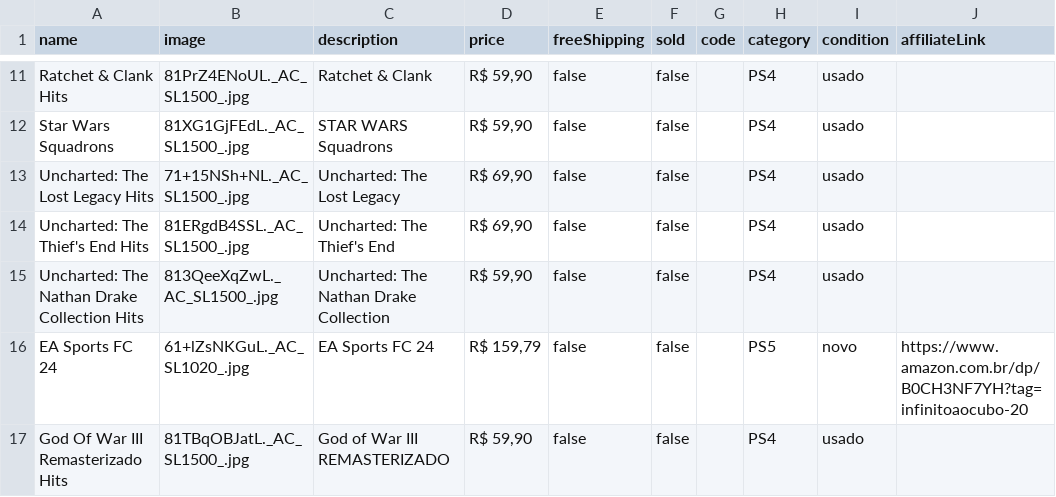
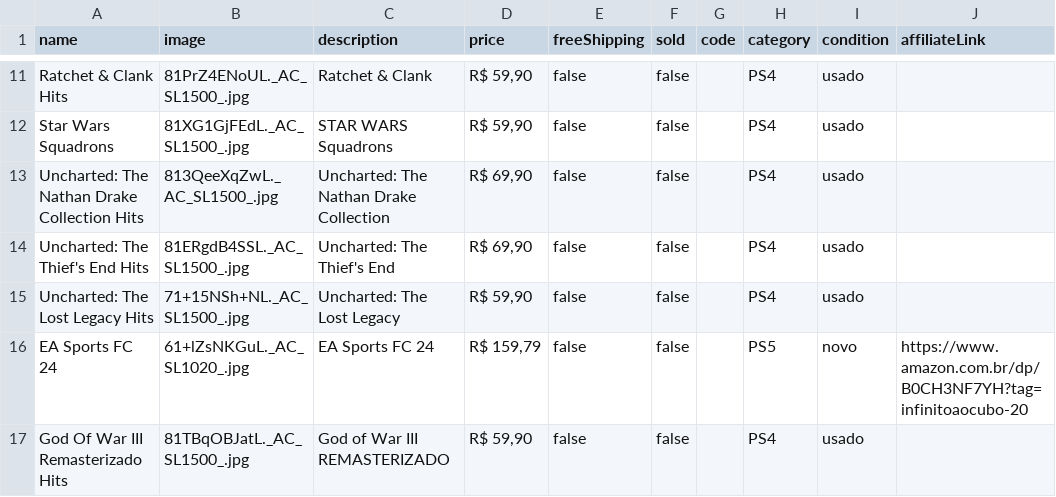
Before and after one commit to olucasmac/loja-infinitoaocubo, a CSV file: produtos.csv, drawn as a sheet; only a part is shown, gaps mark what is left out.

Commit message:
Update produtos.csv

```diff
--- a/produtos.csv
+++ b/produtos.csv
@@ -12,5 +12,5 @@ Ratchet & Clank Hits,81PrZ4ENoUL._AC_SL1500_.jpg,Ratchet & Clank,"R$ 59,90",fals
 Star Wars Squadrons,81XG1GjFEdL._AC_SL1500_.jpg,STAR WARS Squadrons,"R$ 59,90",false,false,,PS4,usado,
-Uncharted: The Lost Legacy Hits,71+15NSh+NL._AC_SL1500_.jpg,Uncharted: The Lost Legacy,"R$ 69,90",false,false,,PS4,usado,
+Uncharted: The Nathan Drake Collection Hits,813QeeXqZwL._AC_SL1500_.jpg,Uncharted: The Nathan Drake Collection,"R$ 69,90",false,false,,PS4,usado,
 Uncharted: The Thief's End Hits,81ERgdB4SSL._AC_SL1500_.jpg,Uncharted: The Thief's End,"R$ 69,90",false,false,,PS4,usado,
-Uncharted: The Nathan Drake Collection Hits,813QeeXqZwL._AC_SL1500_.jpg,Uncharted: The Nathan Drake Collection,"R$ 59,90",false,false,,PS4,usado,
+Uncharted: The Lost Legacy Hits,71+15NSh+NL._AC_SL1500_.jpg,Uncharted: The Lost Legacy,"R$ 59,90",false,false,,PS4,usado,
 EA Sports FC 24,61+lZsNKGuL._AC_SL1020_.jpg,EA Sports FC 24,"R$ 159,79",false,false,,PS5,novo,https://www.amazon.com.br/dp/B0CH3NF7YH?tag=infinitoaocubo-20
```
